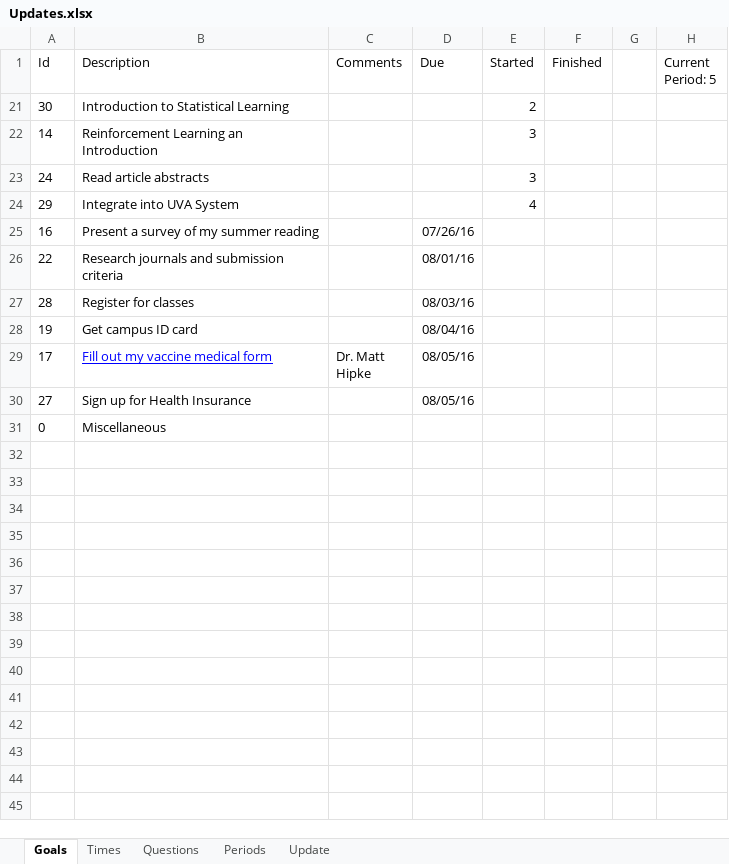
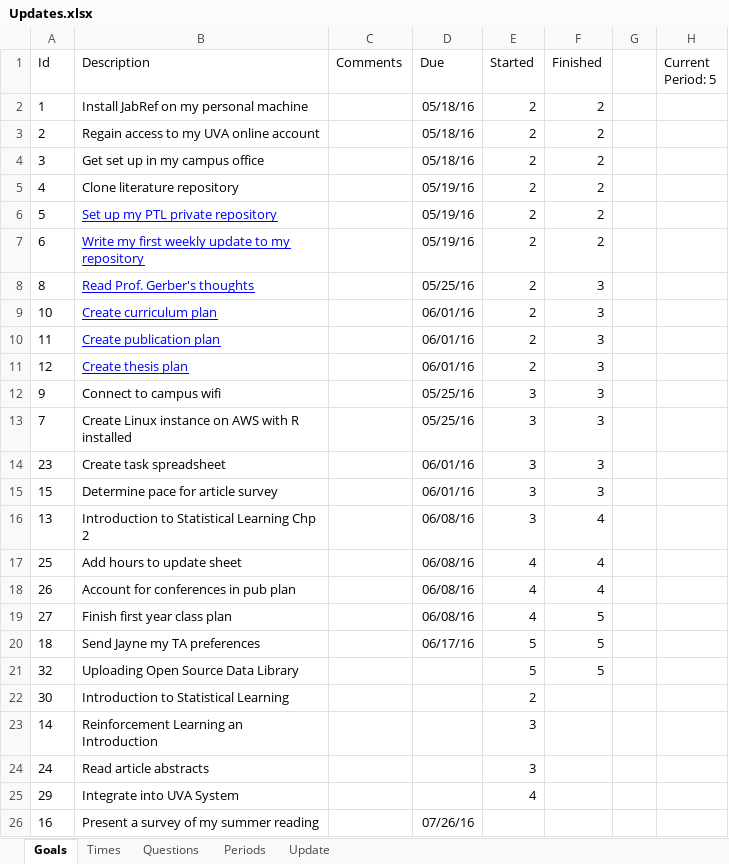
Before and after one commit to mrucker/uva-archive, an Excel workbook: updates/Updates.xlsx, sheet Goals, drawn as a sheet; only a part is shown; the shorter side is filled out with more unchanged rows; values as stored, in another font and other column widths than the file's, no borders; table styles not drawn; the diff names each change by its address in the sheet, - before the commit and + after, or states it on an @@ line.

Commit message:
Adding notes and my weekly update.

```diff
--- a/updates/Updates.xlsx (sheet Goals)
+++ b/updates/Updates.xlsx (sheet Goals)
@@ row 2 unhidden: 1 | Install JabRef on my personal machine |  | 05/18/16 | 2 | 2 @@
@@ row 3 unhidden: 2 | Regain access to my UVA online account |  | 05/18/16 | 2 | 2 @@
@@ row 4 unhidden: 3 | Get set up in my campus office |  | 05/18/16 | 2 | 2 @@
@@ row 5 unhidden: 4 | Clone literature repository |  | 05/19/16 | 2 | 2 @@
@@ row 6 unhidden: 5 | Set up my PTL private repository |  | 05/19/16 | 2 | 2 @@
@@ row 7 unhidden: 6 | Write my first weekly update to my repository |  | 05/19/16 | 2 | 2 @@
@@ row 8 unhidden: 8 | Read Prof. Gerber's thoughts |  | 05/25/16 | 2 | 3 @@
@@ row 9 unhidden: 10 | Create curriculum plan |  | 06/01/16 | 2 | 3 @@
@@ row 10 unhidden: 11 | Create publication plan |  | 06/01/16 | 2 | 3 @@
@@ row 11 unhidden: 12 | Create thesis plan |  | 06/01/16 | 2 | 3 @@
@@ row 12 unhidden: 9 | Connect to campus wifi |  | 05/25/16 | 3 | 3 @@
@@ row 13 unhidden: 7 | Create Linux instance on AWS with R installed |  | 05/25/16 | 3 | 3 @@
@@ row 14 unhidden: 23 | Create task spreadsheet |  | 06/01/16 | 3 | 3 @@
@@ row 15 unhidden: 15 | Determine pace for article survey |  | 06/01/16 | 3 | 3 @@
@@ row 16 unhidden: 13 | Introduction to Statistical Learning Chp 2 |  | 06/08/16 | 3 | 4 @@
@@ row 17 unhidden: 25 | Add hours to update sheet |  | 06/08/16 | 4 | 4 @@
@@ row 18 unhidden: 26 | Account for conferences in pub plan |  | 06/08/16 | 4 | 4 @@
@@ row 19 unhidden: 27 | Finish first year class plan |  | 06/08/16 | 4 | 5 @@
@@ row 20 unhidden: 18 | Send Jayne my TA preferences |  | 06/17/16 | 5 | 5 @@
+row 21: 32 | Uploading Open Source Data Library |  |  | 5 | 5
```
Also changed, not shown: sheet Times, sheet Periods, sheet Update, formulas that keep their value, 2 other files.
